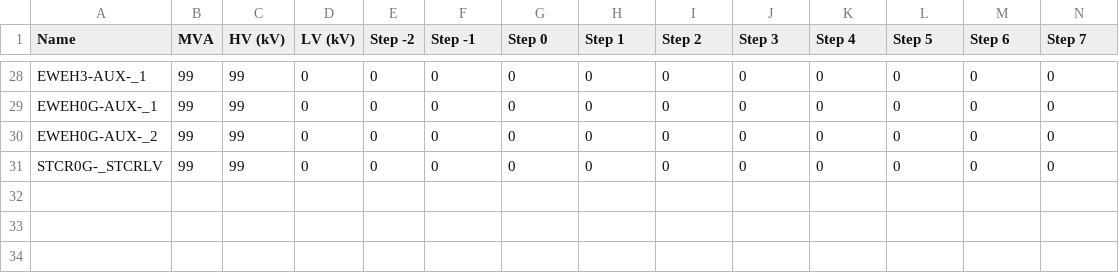
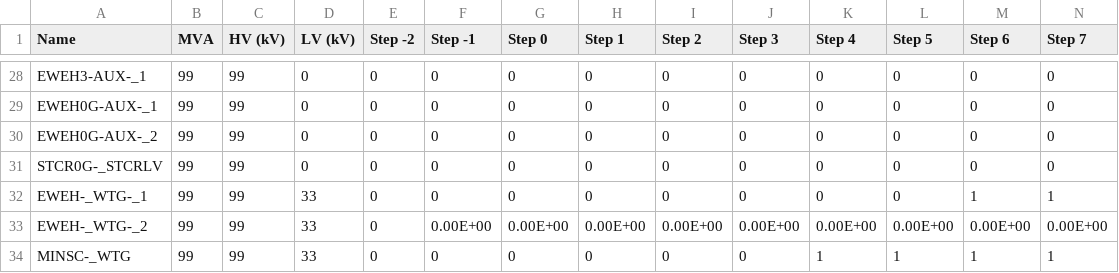
Before and after one commit to TNEI-Services-NI/desktopstudies, a CSV file: package/data/simtool/restorationsteps/Opt5/chapelcross/transformers_loading.csv, drawn as a sheet; only a part is shown, gaps mark what is left out; rows hold the shown columns only; the diff names each change by its address in the sheet, - before the commit and + after, or states it on an @@ line.

```diff
--- a/package/data/simtool/restorationsteps/Opt5/chapelcross/transformers_loading.csv
+++ b/package/data/simtool/restorationsteps/Opt5/chapelcross/transformers_loading.csv
+row 32: EWEH-_WTG-_1 | 99 | 99 | 33 | 0 | 0 | 0 | 0 | 0 | 0 | 0 | 0 | 1 | 1
+row 33: EWEH-_WTG-_2 | 99 | 99 | 33 | 0 | 0.00E+00 | 0.00E+00 | 0.00E+00 | 0.00E+00 | 0.00E+00 | 0.00E+00 | 0.00E+00 | 0.00E+00 | 0.00E+00
+row 34: MINSC-_WTG | 99 | 99 | 33 | 0 | 0 | 0 | 0 | 0 | 0 | 1 | 1 | 1 | 1
```
Also changed, not shown: package/data/simtool/restorationsteps/Opt5/chapelcross/alldata.csv.
